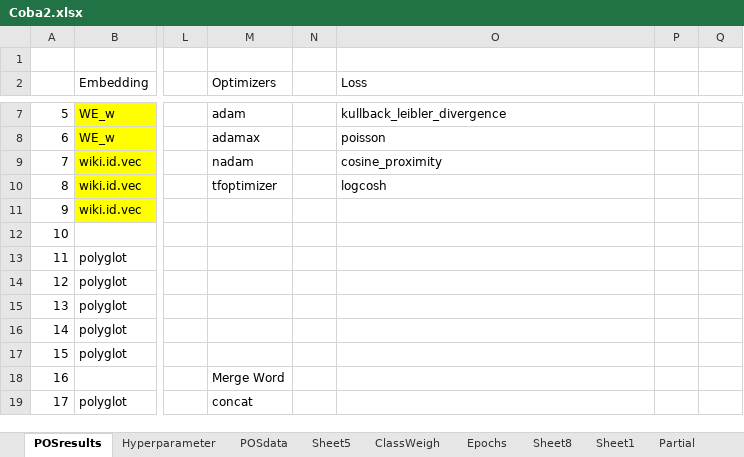
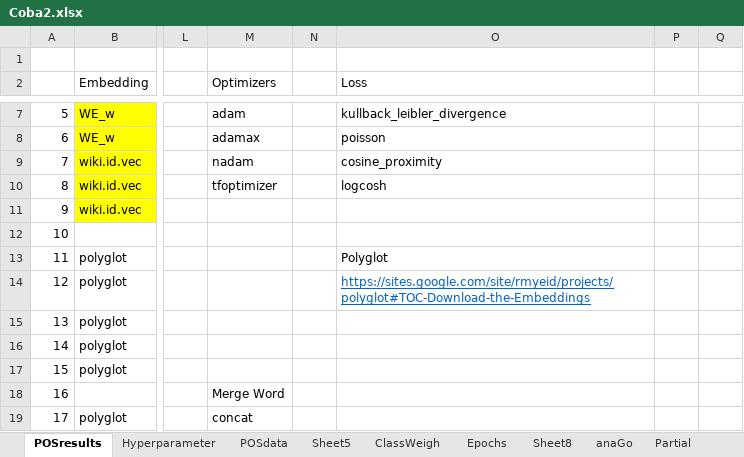
Before and after one commit to joshuakosasih/TA, an Excel workbook: Coba2.xlsx, sheet POSresults, drawn as a sheet; only a part is shown, gaps mark what is left out; values as stored, in another font and other column widths than the file's, no borders; the diff names each change by its address in the sheet, - before the commit and + after, or states it on an @@ line.

Commit message:
update coba2

```diff
--- a/Coba2.xlsx (sheet POSresults)
+++ b/Coba2.xlsx (sheet POSresults)
-sheet tab: Sheet1
+sheet tab: anaGo
-O13 (Loss): (empty)
+O13 (Loss): Polyglot
-O14 (Loss): (empty)
+O14 (Loss): https://sites.google.com/site/rmyeid/projects/polyglot#TOC-Download-the-Embeddings
```
